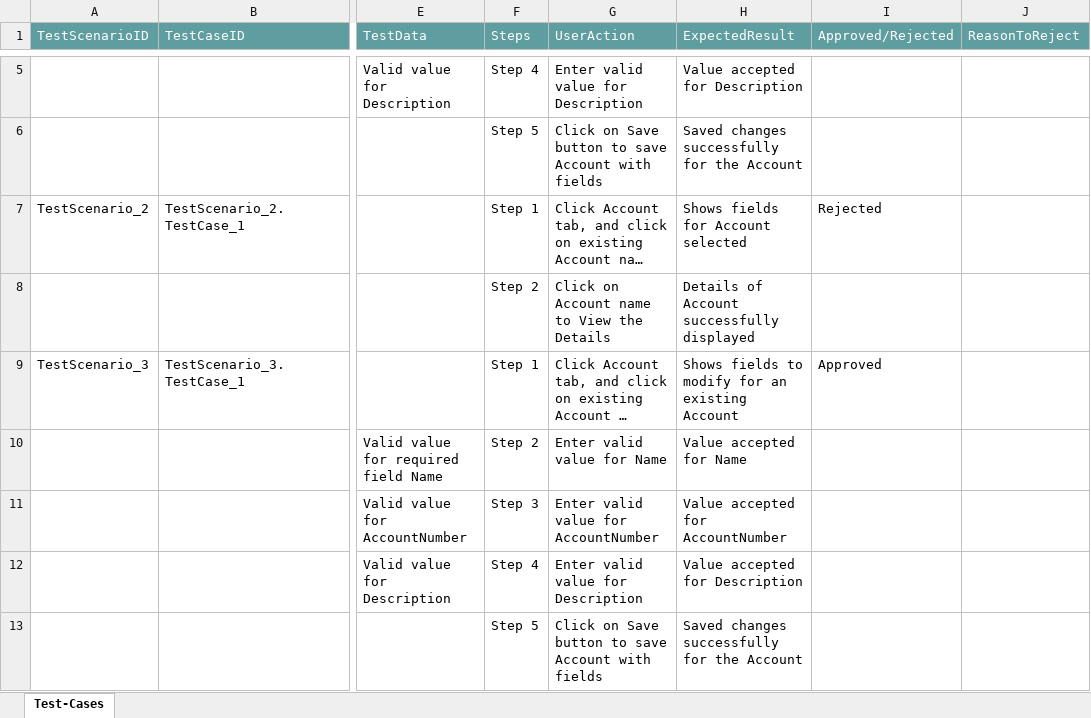
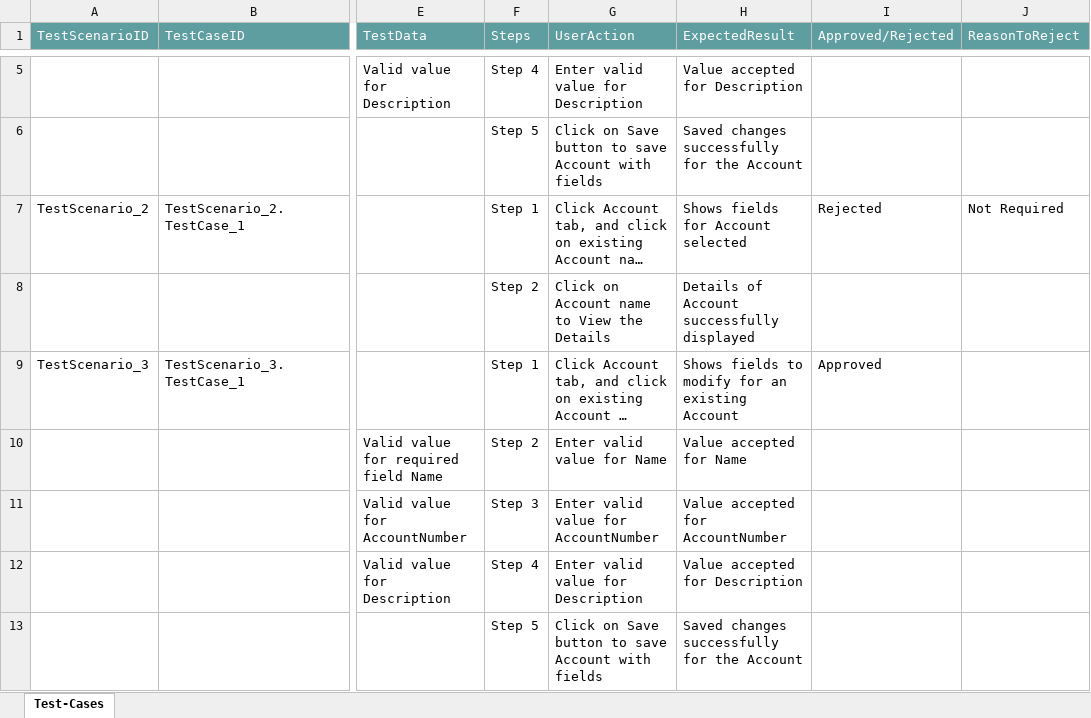
Before and after one commit to ShaikMohamedIrfan/ManasProject, an Excel workbook: pkg.xlsx, sheet Test-Cases, drawn as a sheet; only a part is shown, gaps mark what is left out; long unchanged cells end in …; values as stored, in another font and other column widths than the file's, no borders; table styles not drawn; the diff names each change by its address in the sheet, - before the commit and + after, or states it on an @@ line.

Commit message:
Update pkg.xlsx

```diff
--- a/pkg.xlsx (sheet Test-Cases)
+++ b/pkg.xlsx (sheet Test-Cases)
-J7 (ReasonToReject): (empty)
+J7 (ReasonToReject): Not Required
```
